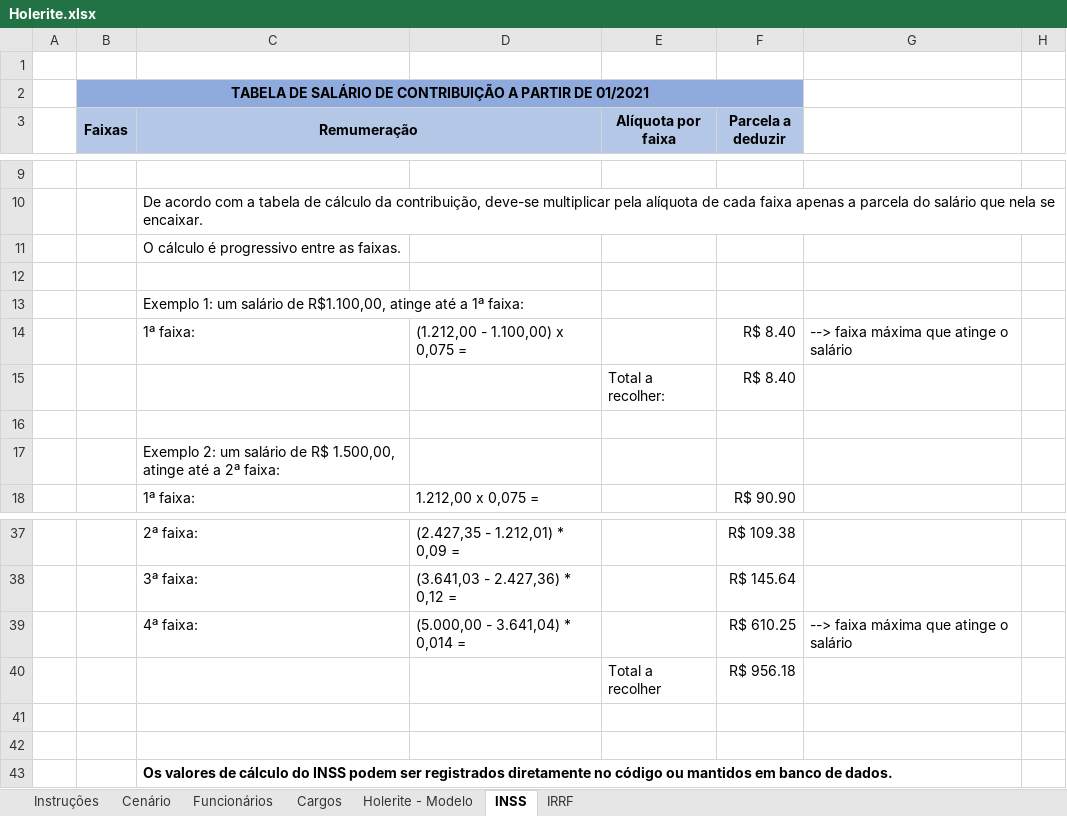
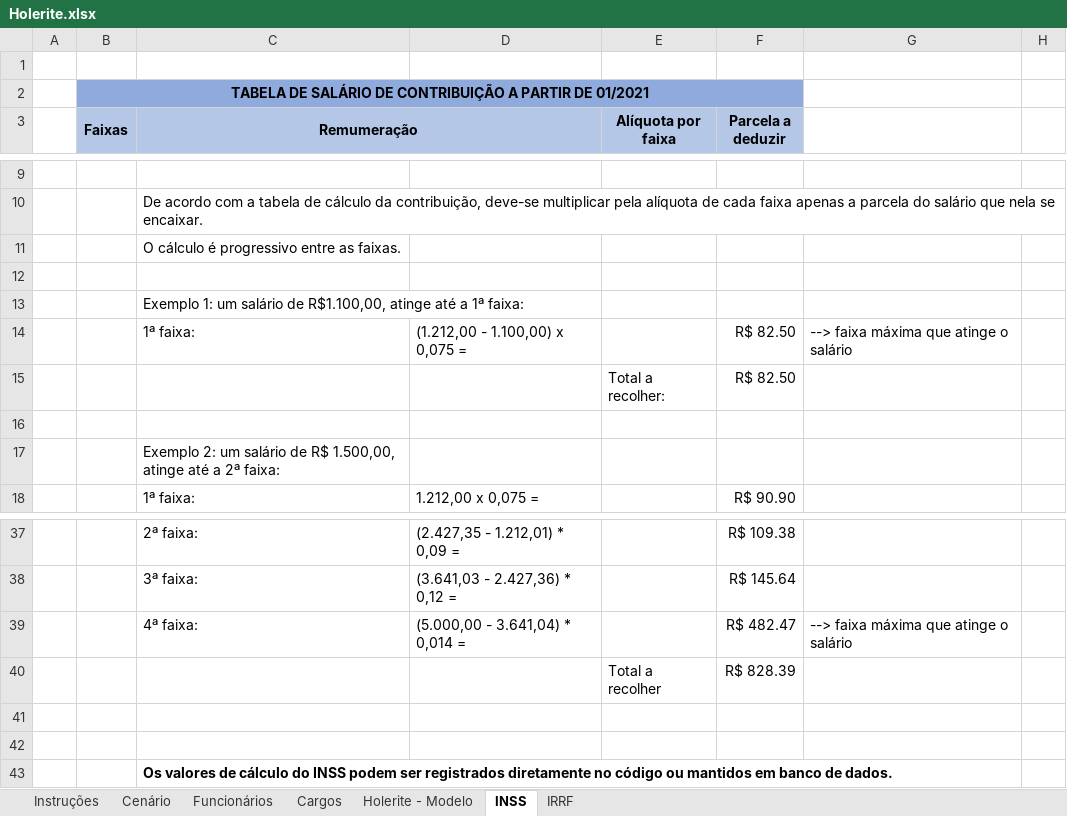
Before and after one commit to YuriAoyamaSE/codewars-II, an Excel workbook: Holerite.xlsx, sheet INSS, drawn as a sheet; only a part is shown, gaps mark what is left out; values as stored, in another font and other column widths than the file's, no borders; charts and pictures not drawn; the diff names each change by its address in the sheet, - before the commit and + after, or states it on an @@ line.

```diff
--- a/Holerite.xlsx (sheet INSS)
+++ b/Holerite.xlsx (sheet INSS)
-F14:F15 (Parcela a deduzir): R$ 8.40
+F14:F15 (Parcela a deduzir): R$ 82.50
-F39 (Parcela a deduzir): R$ 610.25
+F39 (Parcela a deduzir): R$ 482.47
-F40 (Parcela a deduzir): R$ 956.18
+F40 (Parcela a deduzir): R$ 828.39
```
Also changed, not shown: charts or pictures, 6 other files.
